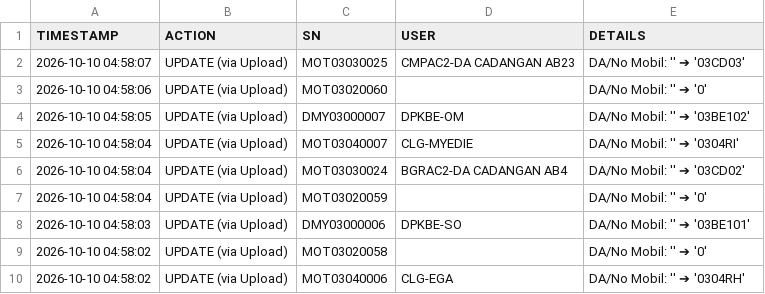
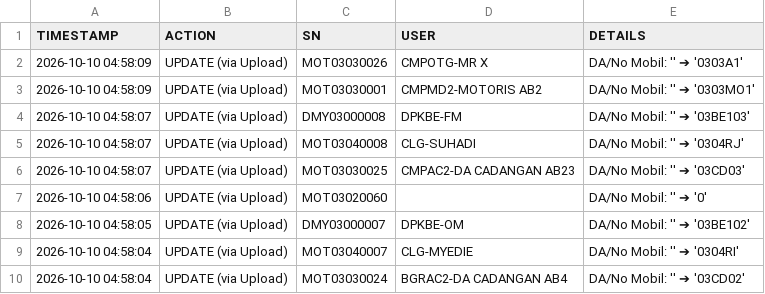
Before and after one commit to ranzfe/it-asset-management, a CSV file: history_log.csv, drawn as a sheet; only a part is shown; the shorter side is filled out with more unchanged rows.

Commit message:
Auto-update history log: 2026-10-10 04:58:09

```diff
--- a/history_log.csv
+++ b/history_log.csv
@@ -1,2 +1,6 @@
 TIMESTAMP,ACTION,SN,USER,DETAILS
+2026-10-10 04:58:09,UPDATE (via Upload),MOT03030026,CMPOTG-MR X,DA/No Mobil: '' ➔ '0303A1'
+2026-10-10 04:58:09,UPDATE (via Upload),MOT03030001,CMPMD2-MOTORIS AB2,DA/No Mobil: '' ➔ '0303MO1'
+2026-10-10 04:58:07,UPDATE (via Upload),DMY03000008,DPKBE-FM,DA/No Mobil: '' ➔ '03BE103'
+2026-10-10 04:58:07,UPDATE (via Upload),MOT03040008,CLG-SUHADI,DA/No Mobil: '' ➔ '0304RJ'
 2026-10-10 04:58:07,UPDATE (via Upload),MOT03030025,CMPAC2-DA CADANGAN AB23,DA/No Mobil: '' ➔ '03CD03'
```
